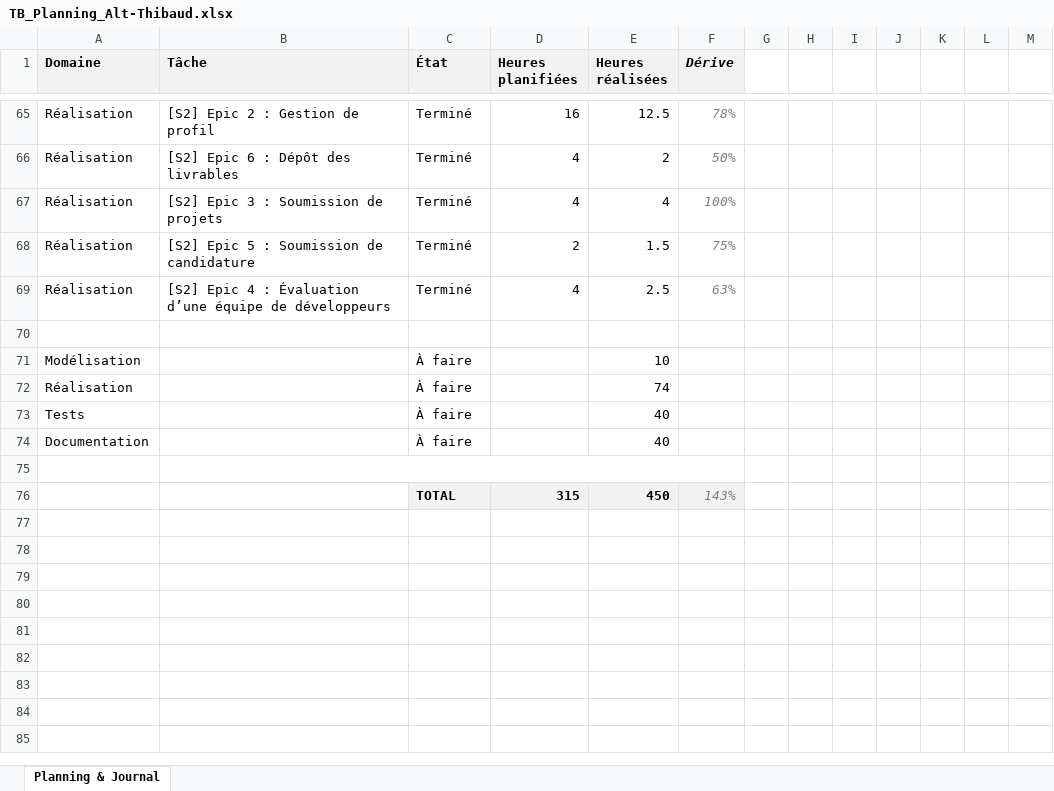
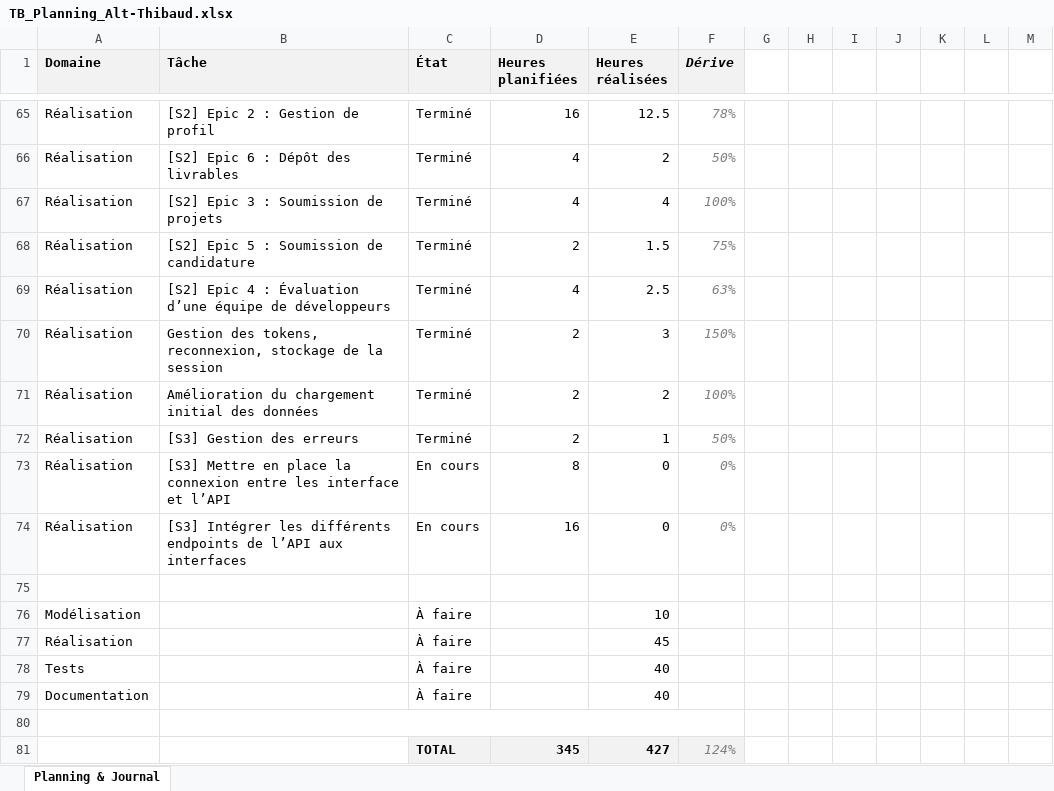
Before and after one commit to weevood/HEIG-MoonFish, an Excel workbook: 2.Documentation/Annexes/TB_Planning_Alt-Thibaud.xlsx, sheet Planning & Journal, drawn as a sheet; only a part is shown, gaps mark what is left out; values as stored, in another font and other column widths than the file's, no borders; conditional formats not drawn; removed rows and columns are numbered as before the commit, all else as after; the diff names each change by its address in the sheet, - before the commit and + after, or states it on an @@ line.

Commit message:
[S3] Gestion des erreurs + Amélioration du chargement initial des données

```diff
--- a/2.Documentation/Annexes/TB_Planning_Alt-Thibaud.xlsx (sheet Planning & Journal)
+++ b/2.Documentation/Annexes/TB_Planning_Alt-Thibaud.xlsx (sheet Planning & Journal)
+row 70: Réalisation | Gestion des tokens, reconnexion, stockage de la session | Terminé | 2 | 3 | 150%
+row 71: Réalisation | Amélioration du chargement initial des données | Terminé | 2 | 2 | 100%
+row 72: Réalisation | [S3] Gestion des erreurs | Terminé | 2 | 1 | 50%
+row 73: Réalisation | [S3] Mettre en place la connexion entre les interface et l’API | En cours | 8 | 0 | 0%
+row 74: Réalisation | [S3] Intégrer les différents endpoints de l’API aux interfaces | En cours | 16 | 0 | 0%
-E77 (Heures réalisées): 74
+E77 (Heures réalisées): 45
-row 76:  |  | TOTAL | 315 | 450 | 143%
+row 81:  |  | TOTAL | 345 | 427 | 124%
```
Also changed, not shown: 14 other files.
